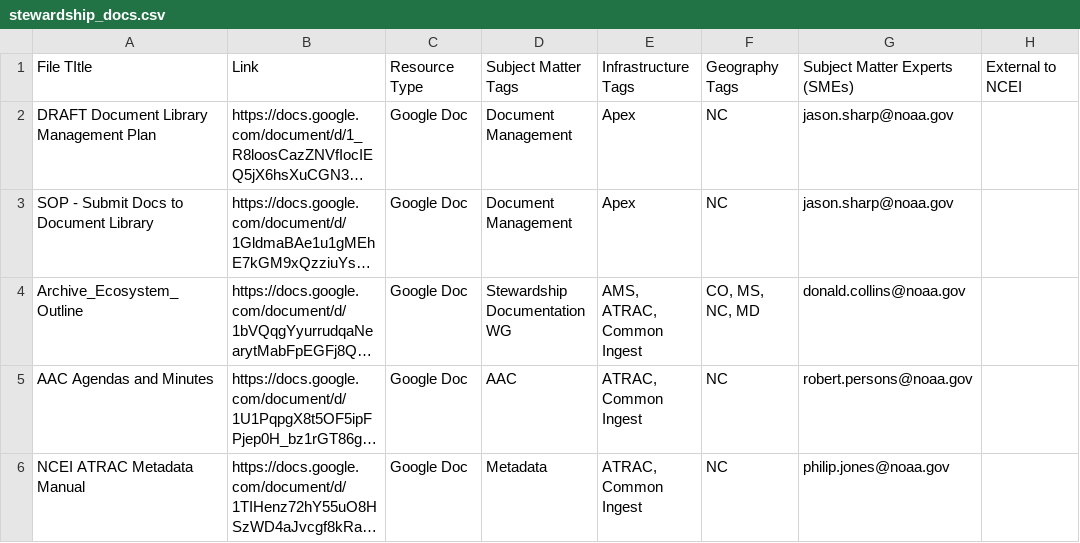
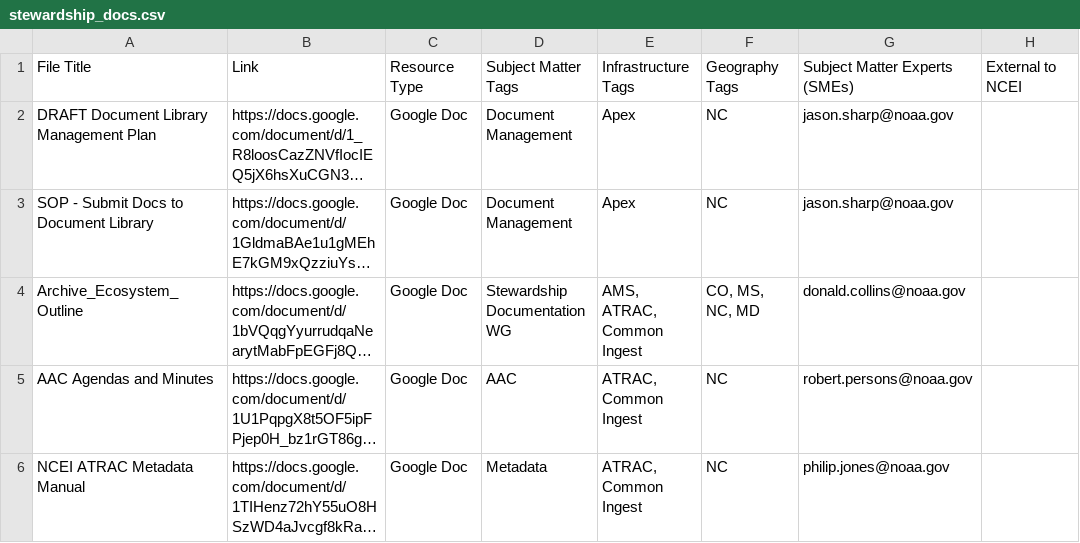
Before and after one commit to myrandaGoesToSpace/NCEI_stewardship, a CSV file: stewardship_docs.csv, drawn as a sheet; only a part is shown; long unchanged cells end in …; the diff names each change by its address in the sheet, - before the commit and + after, or states it on an @@ line.

Commit message:
convert stewardship docs csv to xml rdf and create knowledge graph

```diff
--- a/stewardship_docs.csv
+++ b/stewardship_docs.csv
-A1: File TItle
+A1: File Title
```
Also changed, not shown: 4 other files.
